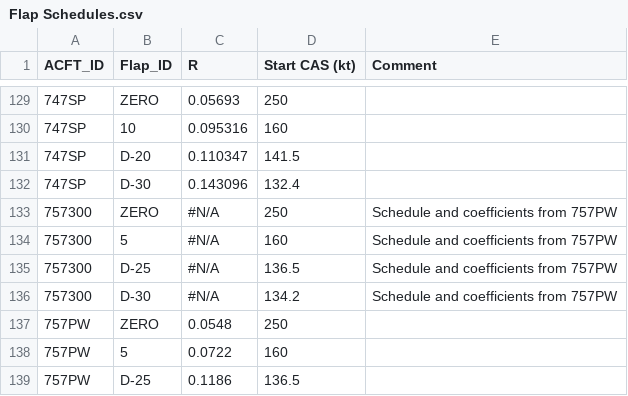
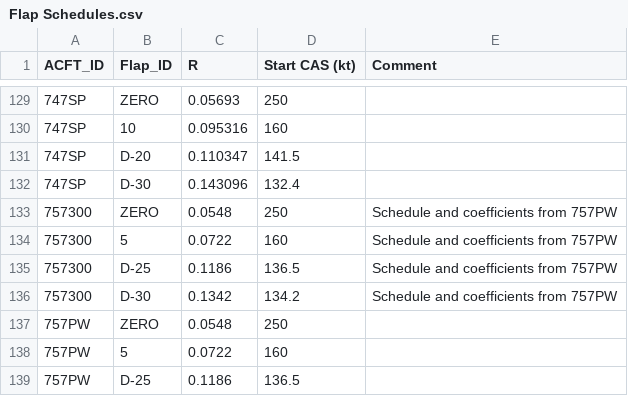
Before and after one commit to xoolive/traffic, a CSV file: src/traffic/data/anp/Flap Schedules.csv, drawn as a sheet; only a part is shown, gaps mark what is left out.

Commit message:
Bug Fixes
- ANP Flap Schedules: Missing values in the 757300 added.
- ANP thrust calculation: Indexing according to thrust cutback was bugged.
- ANP thrust calculation: maximum limit on prop thrust due to low speeds producing to high values.
- Flight acceleration: clipped to +-5.0 m/s2.

```diff
--- a/src/traffic/data/anp/Flap Schedules.csv
+++ b/src/traffic/data/anp/Flap Schedules.csv
@@ -132,6 +132,6 @@ ACFT_ID,Flap_ID,R,Start CAS (kt),Comment
 747SP,D-30,0.143096,132.4,
-757300,ZERO,#N/A,250,Schedule and coefficients from 757PW
-757300,5,#N/A,160,Schedule and coefficients from 757PW
-757300,D-25,#N/A,136.5,Schedule and coefficients from 757PW
-757300,D-30,#N/A,134.2,Schedule and coefficients from 757PW
+757300,ZERO,0.0548,250,Schedule and coefficients from 757PW
+757300,5,0.0722,160,Schedule and coefficients from 757PW
+757300,D-25,0.1186,136.5,Schedule and coefficients from 757PW
+757300,D-30,0.1342,134.2,Schedule and coefficients from 757PW
 757PW,ZERO,0.0548,250,
```
Also changed, not shown: 2 other files.
